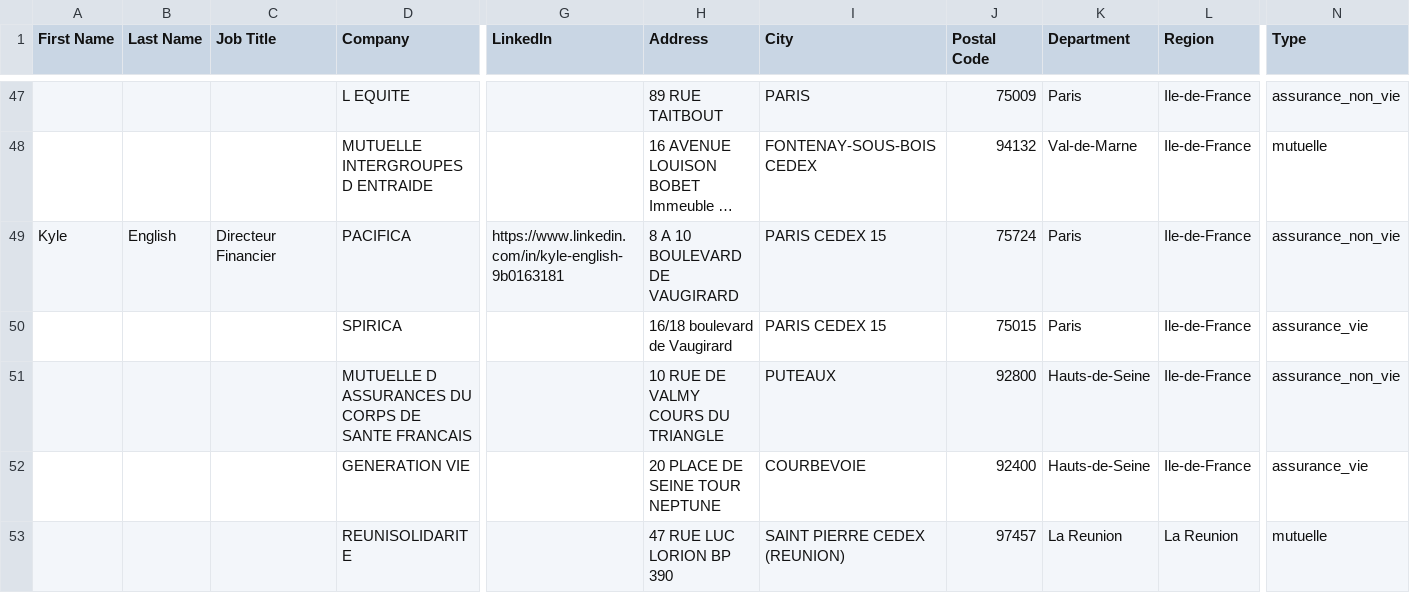
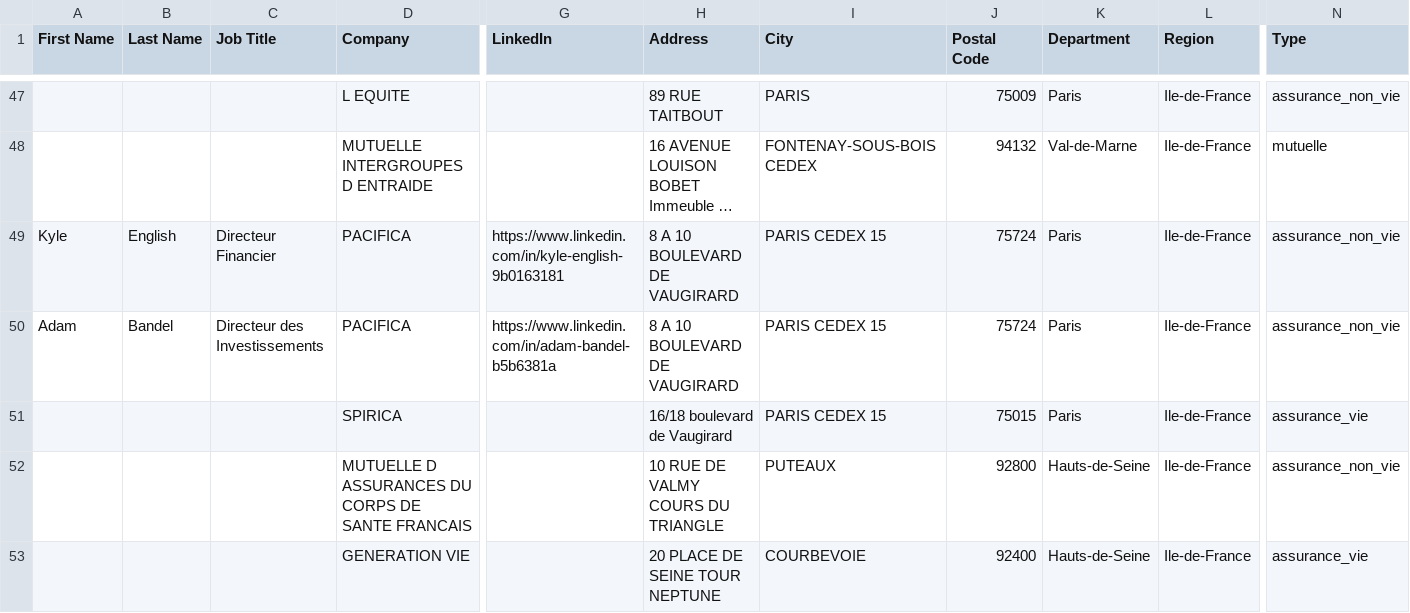
Before and after one commit to lsebah/mutuelles-monitor, a CSV file: docs/data/folk_import.csv, drawn as a sheet; only a part is shown, gaps mark what is left out; the shorter side is filled out with more unchanged rows; long unchanged cells end in …; rows hold the shown columns only; the diff names each change by its address in the sheet, - before the commit and + after, or states it on an @@ line.

```diff
--- a/docs/data/folk_import.csv
+++ b/docs/data/folk_import.csv
+row 50: Adam | Bandel | Directeur des Investissements | PACIFICA | https://www.linkedin.com/in/adam-bandel-b5b6381a | 8 A 10 BOULEVARD DE VAUGIRARD | PARIS CEDEX 15 | 75724 | Paris | Ile-de-France | assurance_non_vie
```
Also changed, not shown: 3 other files.
